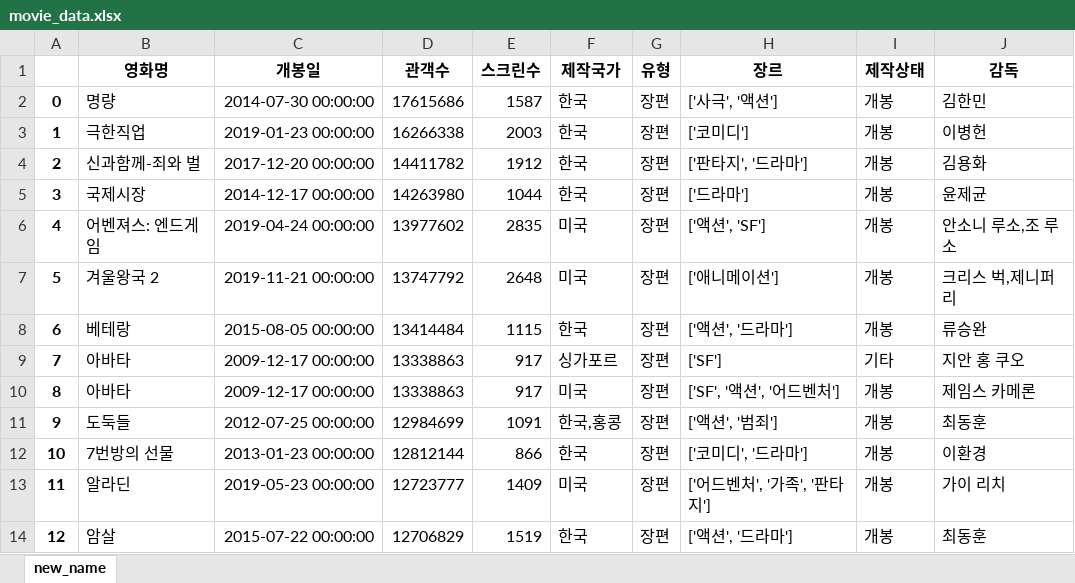
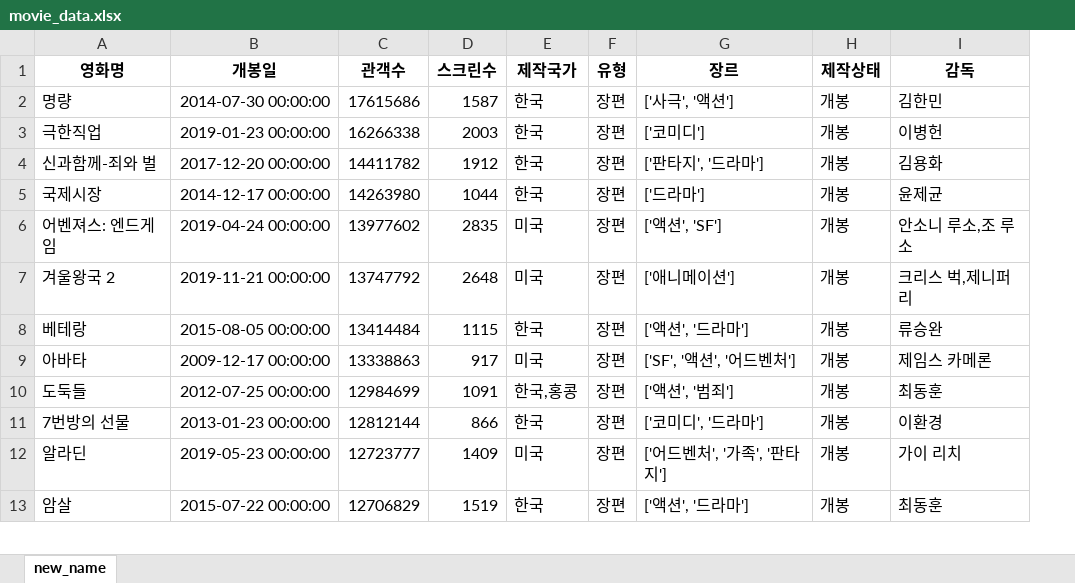
Before and after one commit to leesb647/YW_mini_project, an Excel workbook: movie_data.xlsx, sheet new_name, drawn as a sheet; only a part is shown; values as stored, in another font and other column widths than the file's, no borders; the diff names each change by its address in the sheet, - before the commit and + after, or states it on an @@ line.

Commit message:
reconstructed and added data table

```diff
--- a/movie_data.xlsx (sheet new_name)
+++ b/movie_data.xlsx (sheet new_name)
-column A, rows 2-8: 0 | 1 | 2 | 3 | 4 | 5 | 6; rows 10-14: 8 | 9 | 10 | 11 | 12
-row 9: 7 | 아바타 | 2009-12-17 00:00:00 | 13338863 | 917 | 싱가포르 | 장편 | ['SF'] | 기타 | 지안 홍 쿠오
```
